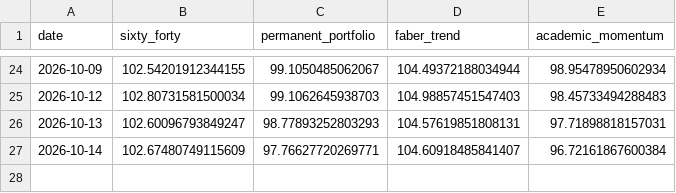
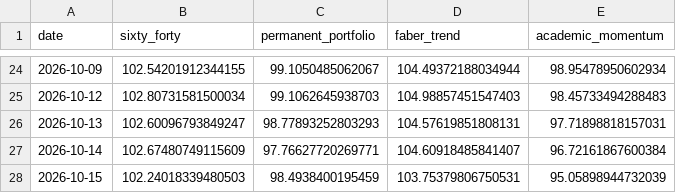
Before and after one commit to OPCooaching/assurance-vie-data, a CSV file: data/academic/performance.csv, drawn as a sheet; only a part is shown, gaps mark what is left out; the diff names each change by its address in the sheet, - before the commit and + after, or states it on an @@ line.

```diff
--- a/data/academic/performance.csv
+++ b/data/academic/performance.csv
+row 28: 2026-10-15 | 102.24018339480503 | 98.4938400195459 | 103.75379806750531 | 95.05898944732039
```
Also changed, not shown: data/benchmarks/bernard_origin.csv, data/benchmarks/bernard_origin_consolidated.csv, 15 other files.
